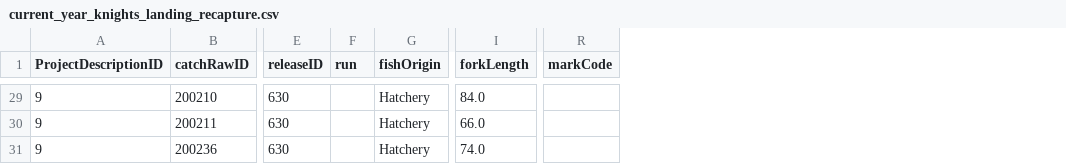
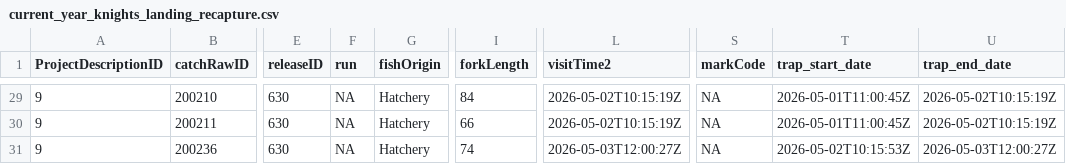
Before and after one commit to SRJPE/jpe-knights-landing-edi, a CSV file: data/current_year_knights_landing_recapture.csv, drawn as a sheet; only a part is shown, gaps mark what is left out; addresses are those after the commit; the diff covers the shown part only; the diff names each change by its address in the sheet, - before the commit and + after, or states it on an @@ line.

```diff
--- a/data/current_year_knights_landing_recapture.csv
+++ b/data/current_year_knights_landing_recapture.csv
+column L (visitTime2), rows 29-31: 2026-05-02T10:15:19Z | 2026-05-02T10:15:19Z | 2026-05-03T12:00:27Z
+column T (trap_start_date), rows 29-31: 2026-05-01T11:00:45Z | 2026-05-01T11:00:45Z | 2026-05-02T10:15:53Z
+column U (trap_end_date), rows 29-31: 2026-05-02T10:15:19Z | 2026-05-02T10:15:19Z | 2026-05-03T12:00:27Z
-F29:F31 (run): (empty)
+F29:F31 (run): NA
-I29 (forkLength): 84.0
+I29 (forkLength): 84
-S29:S31 (markCode): (empty)
+S29:S31 (markCode): NA
-I30 (forkLength): 66.0
+I30 (forkLength): 66
-I31 (forkLength): 74.0
+I31 (forkLength): 74
```
Also changed, not shown: 80 edited cells elsewhere in this file, 4 other files.
